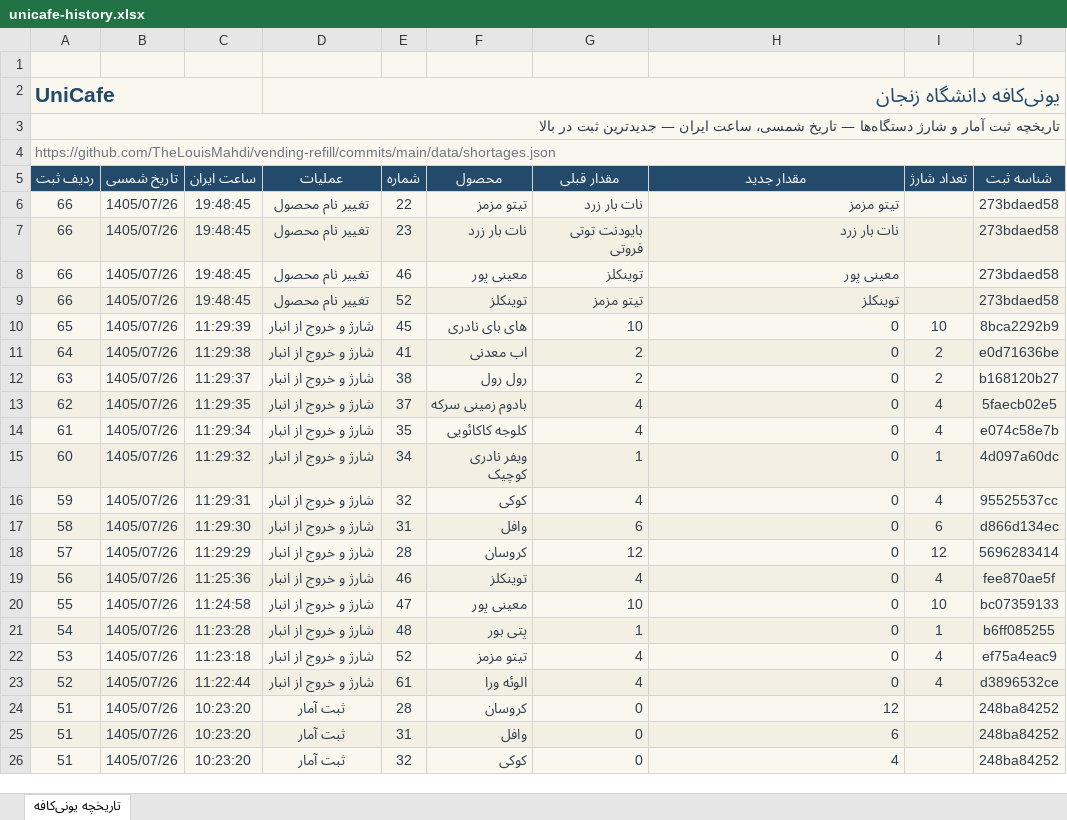
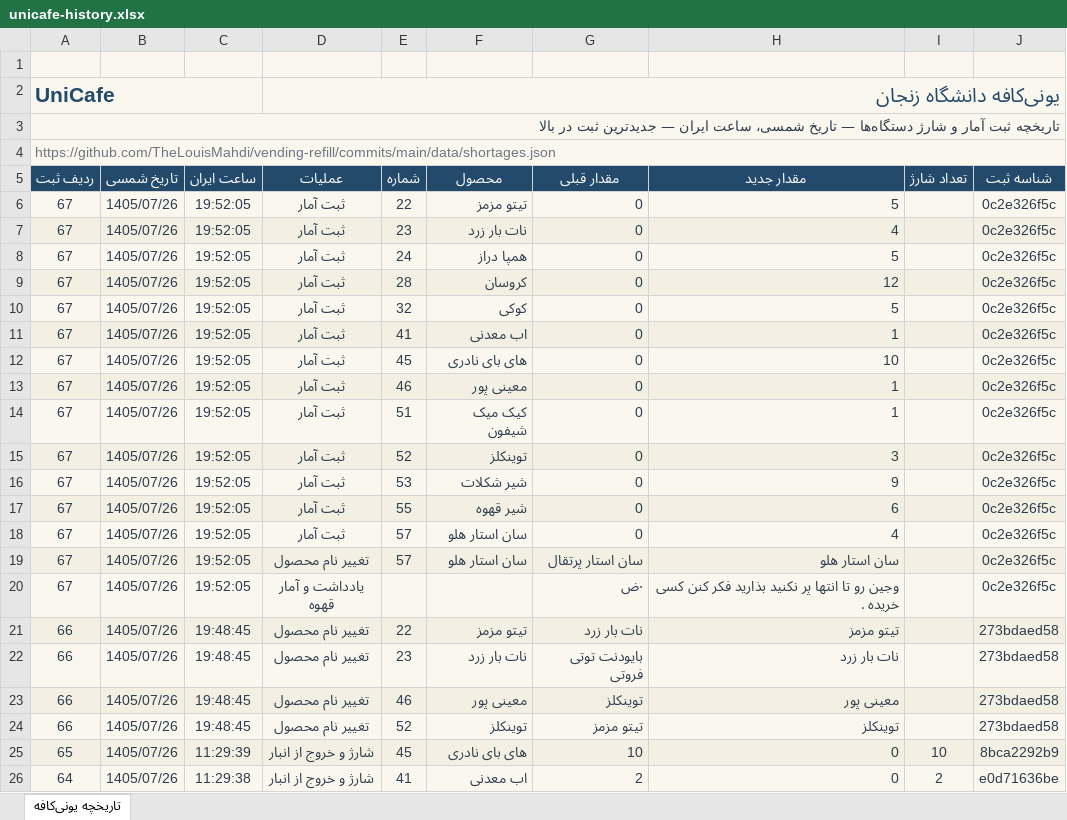
Before and after one commit to TheLouisMahdi/vending-refill, an Excel workbook: data/unicafe-history.xlsx, sheet تاریخچه یونی‌کافه, drawn as a sheet; only a part is shown; the shorter side is filled out with more unchanged rows; values as stored, in another font and other column widths than the file's, no borders; table styles not drawn; the diff names each change by its address in the sheet, - before the commit and + after, or states it on an @@ line.

```diff
--- a/data/unicafe-history.xlsx (sheet تاریخچه یونی‌کافه)
+++ b/data/unicafe-history.xlsx (sheet تاریخچه یونی‌کافه)
+row 6: 67 | 1405/07/26 | 19:52:05 | ثبت آمار | 22 | تیتو مزمز | 0 | 5 |  | 0c2e326f5c
+row 7: 67 | 1405/07/26 | 19:52:05 | ثبت آمار | 23 | نات بار زرد | 0 | 4 |  | 0c2e326f5c
+row 8: 67 | 1405/07/26 | 19:52:05 | ثبت آمار | 24 | همپا دراز | 0 | 5 |  | 0c2e326f5c
+row 9: 67 | 1405/07/26 | 19:52:05 | ثبت آمار | 28 | کروسان | 0 | 12 |  | 0c2e326f5c
+row 10: 67 | 1405/07/26 | 19:52:05 | ثبت آمار | 32 | کوکی | 0 | 5 |  | 0c2e326f5c
+row 11: 67 | 1405/07/26 | 19:52:05 | ثبت آمار | 41 | اب معدنی | 0 | 1 |  | 0c2e326f5c
+row 12: 67 | 1405/07/26 | 19:52:05 | ثبت آمار | 45 | های بای نادری | 0 | 10 |  | 0c2e326f5c
+row 13: 67 | 1405/07/26 | 19:52:05 | ثبت آمار | 46 | معینی پور | 0 | 1 |  | 0c2e326f5c
+row 14: 67 | 1405/07/26 | 19:52:05 | ثبت آمار | 51 | کیک میک شیفون | 0 | 1 |  | 0c2e326f5c
+row 15: 67 | 1405/07/26 | 19:52:05 | ثبت آمار | 52 | توینکلز | 0 | 3 |  | 0c2e326f5c
+row 16: 67 | 1405/07/26 | 19:52:05 | ثبت آمار | 53 | شیر شکلات | 0 | 9 |  | 0c2e326f5c
+row 17: 67 | 1405/07/26 | 19:52:05 | ثبت آمار | 55 | شیر قهوه | 0 | 6 |  | 0c2e326f5c
+row 18: 67 | 1405/07/26 | 19:52:05 | ثبت آمار | 57 | سان استار هلو | 0 | 4 |  | 0c2e326f5c
+row 19: 67 | 1405/07/26 | 19:52:05 | تغییر نام محصول | 57 | سان استار هلو | سان استار پرتقال | سان استار هلو |  | 0c2e326f5c
+row 20: 67 | 1405/07/26 | 19:52:05 | یادداشت و آمار قهوه |  |  | ۰ض | وجین رو تا انتها پر نکنید بذارید فکر کنن کسی خریده . |  | 0c2e326f5c
```
Also changed, not shown: 2 other files.
